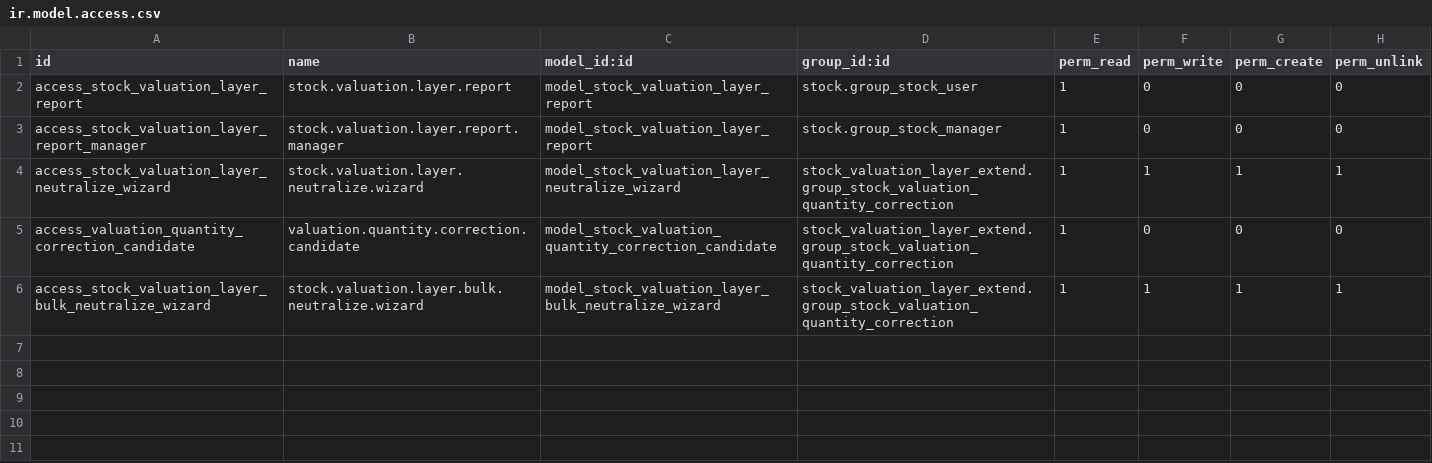
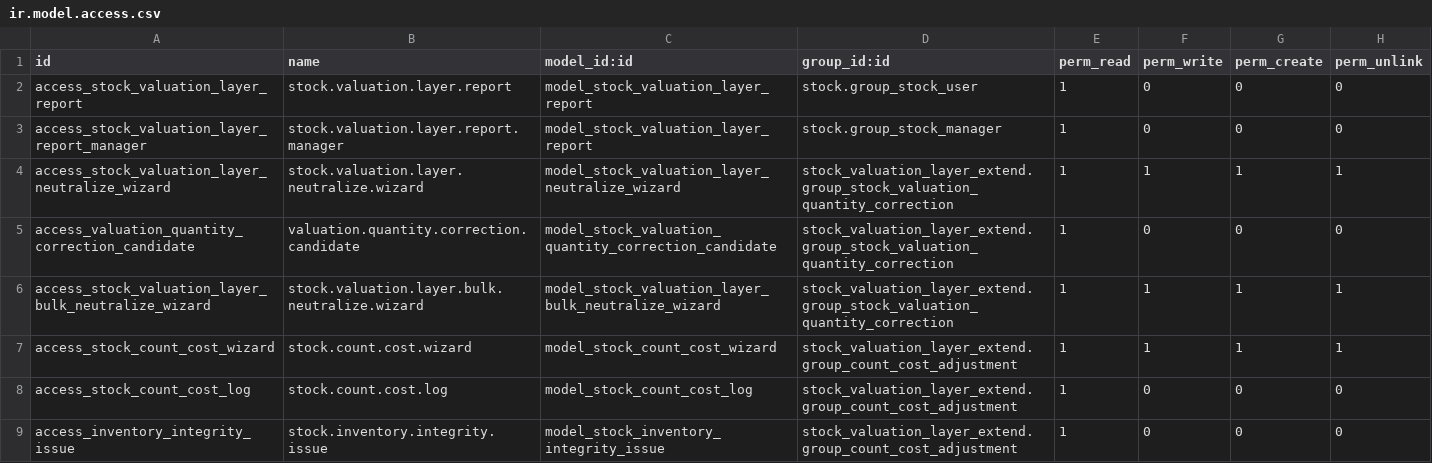
Before and after one commit to hagarOdoo18/tradeline, a CSV file: stock_valuation_layer_extend/security/ir.model.access.csv, drawn as a sheet; the diff names each change by its address in the sheet, - before the commit and + after, or states it on an @@ line.

```diff
--- a/stock_valuation_layer_extend/security/ir.model.access.csv
+++ b/stock_valuation_layer_extend/security/ir.model.access.csv
+row 7: access_stock_count_cost_wizard | stock.count.cost.wizard | model_stock_count_cost_wizard | stock_valuation_layer_extend.group_count_cost_adjustment | 1 | 1 | 1 | 1
+row 8: access_stock_count_cost_log | stock.count.cost.log | model_stock_count_cost_log | stock_valuation_layer_extend.group_count_cost_adjustment | 1 | 0 | 0 | 0
+row 9: access_inventory_integrity_issue | stock.inventory.integrity.issue | model_stock_inventory_integrity_issue | stock_valuation_layer_extend.group_count_cost_adjustment | 1 | 0 | 0 | 0
```
Also changed, not shown: 29 other files.
